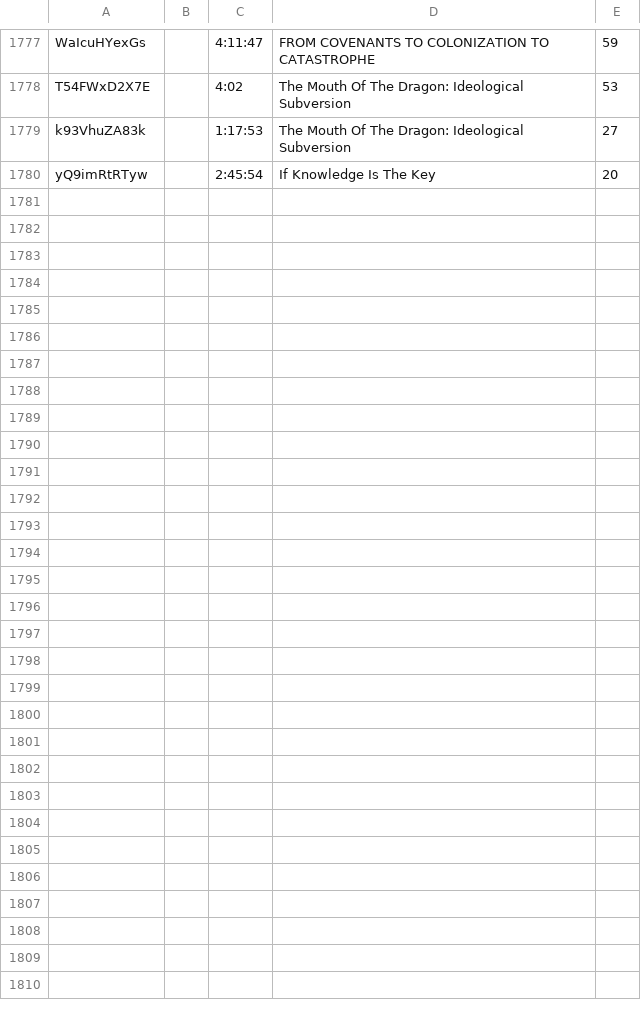
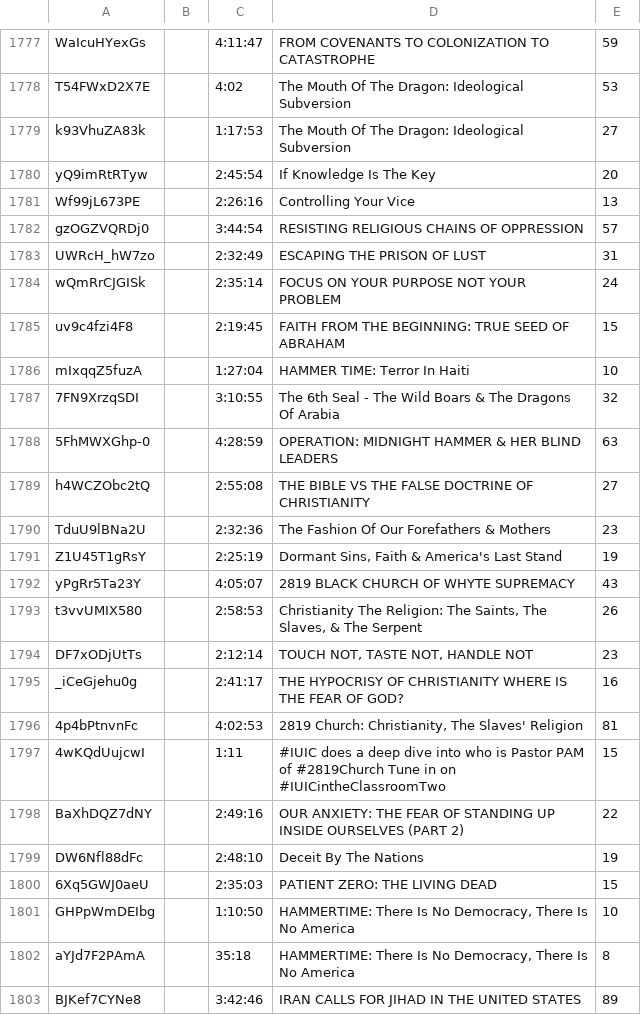
Before and after one commit to DevSecObie/cyberjudah, a TSV file: blog/channel-meta.tsv, drawn as a sheet; only a part is shown, gaps mark what is left out; the diff names each change by its address in the sheet, - before the commit and + after, or states it on an @@ line.

```diff
--- a/blog/channel-meta.tsv
+++ b/blog/channel-meta.tsv
+row 1781: Wf99jL673PE |  | 2:26:16 | Controlling Your Vice | 13
+row 1782: gzOGZVQRDj0 |  | 3:44:54 | RESISTING RELIGIOUS CHAINS OF OPPRESSION | 57
+row 1783: UWRcH_hW7zo |  | 2:32:49 | ESCAPING THE PRISON OF LUST | 31
+row 1784: wQmRrCJGISk |  | 2:35:14 | FOCUS ON YOUR PURPOSE NOT YOUR PROBLEM | 24
+row 1785: uv9c4fzi4F8 |  | 2:19:45 | FAITH FROM THE BEGINNING: TRUE SEED OF ABRAHAM | 15
+row 1786: mIxqqZ5fuzA |  | 1:27:04 | HAMMER TIME: Terror In Haiti | 10
+row 1787: 7FN9XrzqSDI |  | 3:10:55 | The 6th Seal - The Wild Boars & The Dragons Of Arabia | 32
+row 1788: 5FhMWXGhp-0 |  | 4:28:59 | OPERATION: MIDNIGHT HAMMER & HER BLIND LEADERS | 63
+row 1789: h4WCZObc2tQ |  | 2:55:08 | THE BIBLE VS THE FALSE DOCTRINE OF CHRISTIANITY | 27
+row 1790: TduU9lBNa2U |  | 2:32:36 | The Fashion Of Our Forefathers & Mothers | 23
+row 1791: Z1U45T1gRsY |  | 2:25:19 | Dormant Sins, Faith & America's Last Stand | 19
+row 1792: yPgRr5Ta23Y |  | 4:05:07 | 2819 BLACK CHURCH OF WHYTE SUPREMACY | 43
+row 1793: t3vvUMIX580 |  | 2:58:53 | Christianity The Religion: The Saints, The Slaves, & The Serpent | 26
+row 1794: DF7xODjUtTs |  | 2:12:14 | TOUCH NOT, TASTE NOT, HANDLE NOT | 23
+row 1795: _iCeGjehu0g |  | 2:41:17 | THE HYPOCRISY OF CHRISTIANITY WHERE IS THE FEAR OF GOD? | 16
+row 1796: 4p4bPtnvnFc |  | 4:02:53 | 2819 Church: Christianity, The Slaves' Religion | 81
+row 1797: 4wKQdUujcwI |  | 1:11 | #IUIC does a deep dive into who is Pastor PAM of #2819Church Tune in on #IUICintheClassroomTwo | 15
+row 1798: BaXhDQZ7dNY |  | 2:49:16 | OUR ANXIETY: THE FEAR OF STANDING UP INSIDE OURSELVES (PART 2) | 22
+row 1799: DW6Nfl88dFc |  | 2:48:10 | Deceit By The Nations | 19
+row 1800: 6Xq5GWJ0aeU |  | 2:35:03 | PATIENT ZERO: THE LIVING DEAD | 15
+row 1801: GHPpWmDEIbg |  | 1:10:50 | HAMMERTIME: There Is No Democracy, There Is No America | 10
+row 1802: aYJd7F2PAmA |  | 35:18 | HAMMERTIME: There Is No Democracy, There Is No America | 8
+row 1803: BJKef7CYNe8 |  | 3:42:46 | IRAN CALLS FOR JIHAD IN THE UNITED STATES | 89
```
Also changed, not shown: blog/no-captions.tsv, 23 other files.
